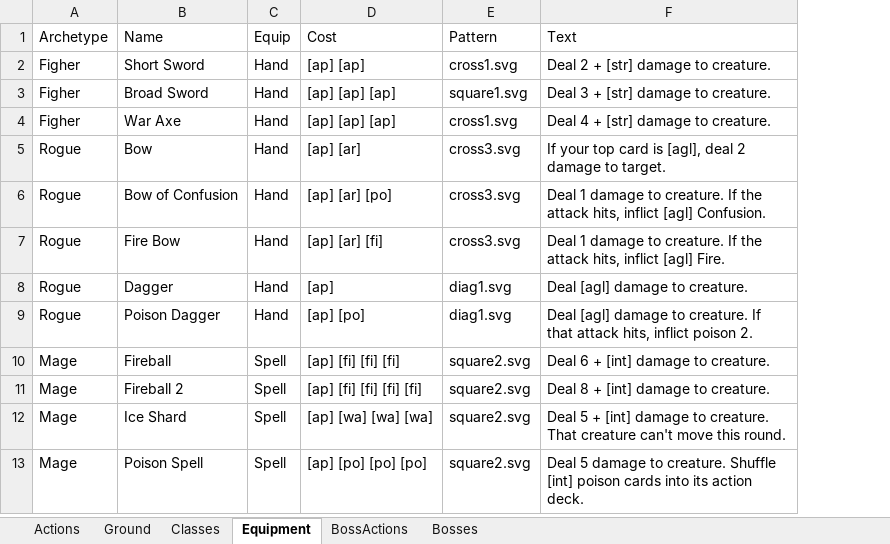
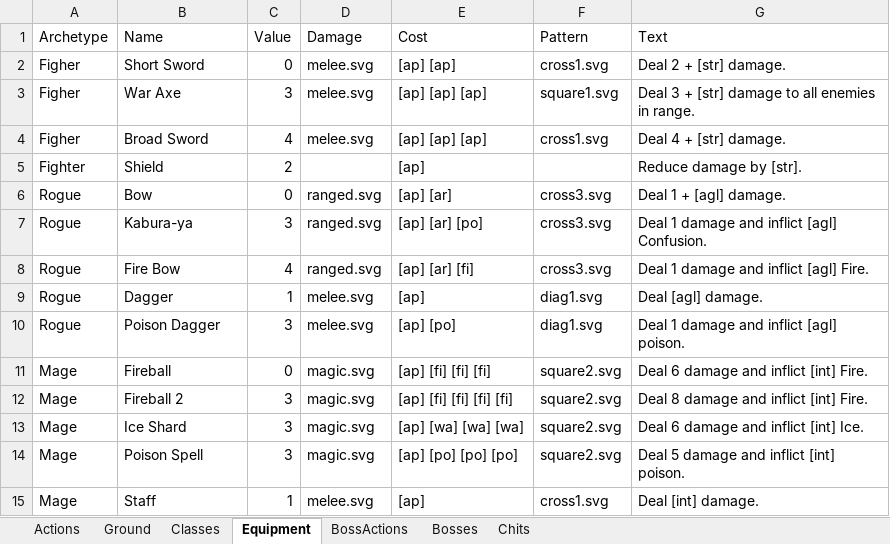
Before and after one commit to stellardoorgames/boss-fight, an Excel workbook: data/BossFight.xlsx, sheet Equipment, drawn as a sheet; values as stored, in another font and other column widths than the file's, no borders; removed rows and columns are numbered as before the commit, all else as after; the diff names each change by its address in the sheet, - before the commit and + after, or states it on an @@ line.

Commit message:
Adding boss cards and chits, revisions after first play test

```diff
--- a/data/BossFight.xlsx (sheet Equipment)
+++ b/data/BossFight.xlsx (sheet Equipment)
+sheet tab: Chits
-column C (Equip), rows 2-3: Hand | Hand; rows 5-13: Hand | Hand | Hand | Hand | Hand | Spell | Spell | Spell | Spell
+column C (Value), row 2: 0; row 4: 4; rows 6-14: 0 | 3 | 4 | 1 | 3 | 0 | 3 | 3 | 3
+column D (Damage), row 2: melee.svg; row 4: melee.svg; rows 6-14: ranged.svg | ranged.svg | ranged.svg | melee.svg | melee.svg | magic.svg | magic.svg | magic.svg | magic.svg
-G2 (Text): Deal 2 + [str] damage to creature.
+G2 (Text): Deal 2 + [str] damage.
+row 3: Figher | War Axe | 3 | melee.svg | [ap] [ap] [ap] | square1.svg | Deal 3 + [str] damage to all enemies in range.
-F4 (Pattern): square1.svg
+F4 (Pattern): cross1.svg
-G4 (Text): Deal 3 + [str] damage to creature.
+G4 (Text): Deal 4 + [str] damage.
-row 4: Figher | War Axe | Hand | [ap] [ap] [ap] | cross1.svg | Deal 4 + [str] damage to creature.
+row 5: Fighter | Shield | 2 |  | [ap] |  | Reduce damage by [str].
-G6 (Text): If your top card is [agl], deal 2 damage to target.
+G6 (Text): Deal 1 + [agl] damage.
-B7 (Name): Bow of Confusion
+B7 (Name): Kabura-ya
-G7 (Text): …1 damage to creature. If the attack hits, inflict [agl]…
+G7 (Text): …1 damage and inflict [agl]…
-G8 (Text): …1 damage to creature. If the attack hits, inflict [agl]…
+G8 (Text): …1 damage and inflict [agl]…
-G9 (Text): Deal [agl] damage to creature.
+G9 (Text): Deal [agl] damage.
-G10 (Text): Deal [agl] damage to creature. If that attack hits, inflict poison 2.
+G10 (Text): Deal 1 damage and inflict [agl] poison.
-G11 (Text): Deal 6 + [int] damage to creature.
+G11 (Text): Deal 6 damage and inflict [int] Fire.
-G12 (Text): Deal 8 + [int] damage to creature.
+G12 (Text): Deal 8 damage and inflict [int] Fire.
-G13 (Text): Deal 5 + [int] damage to creature. That creature can't move this round.
+G13 (Text): Deal 6 damage and inflict [int] Ice.
-G14 (Text): …5 damage to creature. Shuffle [int] poison cards into its action deck.
+G14 (Text): …5 damage and inflict [int] poison.
+row 15: Mage | Staff | 1 | melee.svg | [ap] | cross1.svg | Deal [int] damage.
```
Also changed, not shown: sheet Bosses, sheet Actions, sheet Ground, sheet BossActions, sheet Classes, 45 other files.
